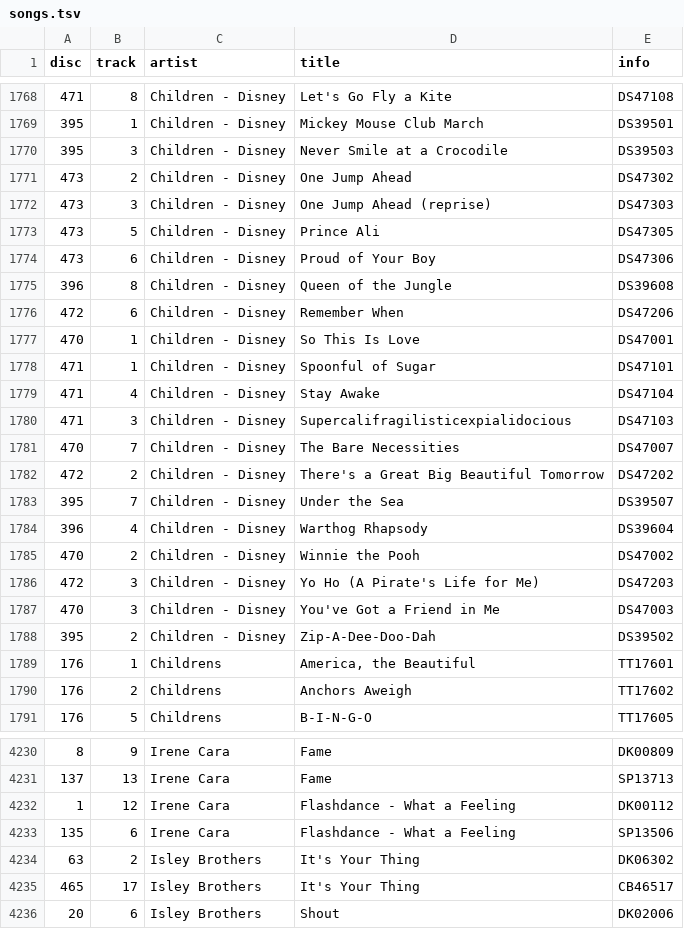
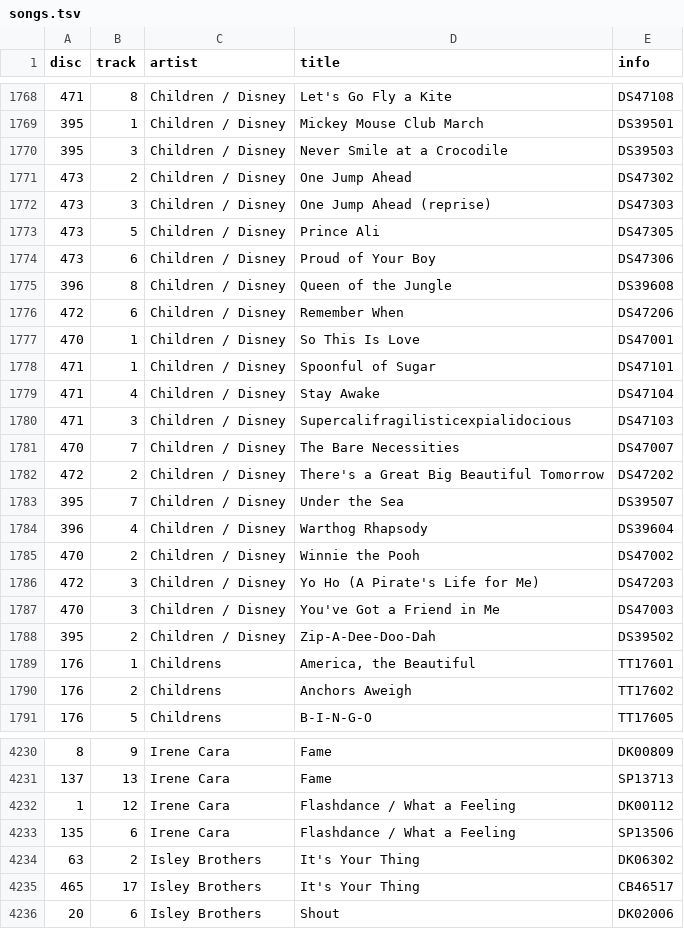
Before and after one commit to ChadCapra/renamer, a TSV file: songs.tsv, drawn as a sheet; only a part is shown, gaps mark what is left out; the diff covers the shown part only.

```diff
--- a/songs.tsv
+++ b/songs.tsv
@@ -1768,22 +1768,22 @@ disc	track	artist	title	info
-471	8	Children - Disney	Let's Go Fly a Kite	DS47108
-395	1	Children - Disney	Mickey Mouse Club March	DS39501
-395	3	Children - Disney	Never Smile at a Crocodile	DS39503
-473	2	Children - Disney	One Jump Ahead	DS47302
-473	3	Children - Disney	One Jump Ahead (reprise)	DS47303
-473	5	Children - Disney	Prince Ali	DS47305
-473	6	Children - Disney	Proud of Your Boy	DS47306
-396	8	Children - Disney	Queen of the Jungle	DS39608
-472	6	Children - Disney	Remember When	DS47206
-470	1	Children - Disney	So This Is Love	DS47001
-471	1	Children - Disney	Spoonful of Sugar	DS47101
-471	4	Children - Disney	Stay Awake	DS47104
-471	3	Children - Disney	Supercalifragilisticexpialidocious	DS47103
-470	7	Children - Disney	The Bare Necessities	DS47007
-472	2	Children - Disney	There's a Great Big Beautiful Tomorrow	DS47202
-395	7	Children - Disney	Under the Sea	DS39507
-396	4	Children - Disney	Warthog Rhapsody	DS39604
-470	2	Children - Disney	Winnie the Pooh	DS47002
-472	3	Children - Disney	Yo Ho (A Pirate's Life for Me)	DS47203
-470	3	Children - Disney	You've Got a Friend in Me	DS47003
-395	2	Children - Disney	Zip-A-Dee-Doo-Dah	DS39502
+471	8	Children / Disney	Let's Go Fly a Kite	DS47108
+395	1	Children / Disney	Mickey Mouse Club March	DS39501
+395	3	Children / Disney	Never Smile at a Crocodile	DS39503
+473	2	Children / Disney	One Jump Ahead	DS47302
+473	3	Children / Disney	One Jump Ahead (reprise)	DS47303
+473	5	Children / Disney	Prince Ali	DS47305
+473	6	Children / Disney	Proud of Your Boy	DS47306
+396	8	Children / Disney	Queen of the Jungle	DS39608
+472	6	Children / Disney	Remember When	DS47206
+470	1	Children / Disney	So This Is Love	DS47001
+471	1	Children / Disney	Spoonful of Sugar	DS47101
+471	4	Children / Disney	Stay Awake	DS47104
+471	3	Children / Disney	Supercalifragilisticexpialidocious	DS47103
+470	7	Children / Disney	The Bare Necessities	DS47007
+472	2	Children / Disney	There's a Great Big Beautiful Tomorrow	DS47202
+395	7	Children / Disney	Under the Sea	DS39507
+396	4	Children / Disney	Warthog Rhapsody	DS39604
+470	2	Children / Disney	Winnie the Pooh	DS47002
+472	3	Children / Disney	Yo Ho (A Pirate's Life for Me)	DS47203
+470	3	Children / Disney	You've Got a Friend in Me	DS47003
+395	2	Children / Disney	Zip-A-Dee-Doo-Dah	DS39502
 176	1	Childrens	America, the Beautiful	TT17601
@@ -4231,4 +4231,4 @@ disc	track	artist	title	info
 137	13	Irene Cara	Fame	SP13713
-1	12	Irene Cara	Flashdance - What a Feeling	DK00112
-135	6	Irene Cara	Flashdance - What a Feeling	SP13506
+1	12	Irene Cara	Flashdance / What a Feeling	DK00112
+135	6	Irene Cara	Flashdance / What a Feeling	SP13506
 63	2	Isley Brothers	It's Your Thing	DK06302
```
Also changed, not shown: 34 edited cells elsewhere in this file, 3 other files.
